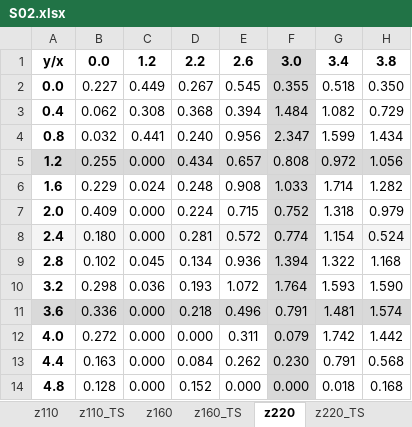
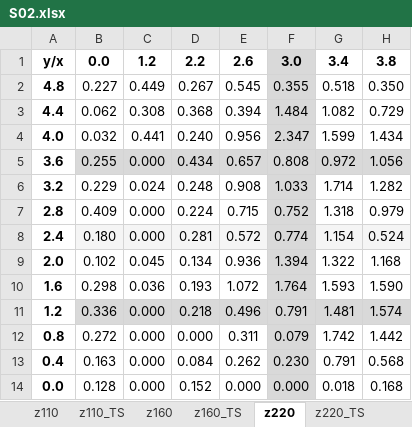
Before and after one commit to GH-X-ST/Nausicaa, an Excel workbook: B_Thermal/S02.xlsx, sheet z220, drawn as a sheet; only a part is shown; values as stored, in another font and other column widths than the file's, no borders; conditional formats not drawn; the diff names each change by its address in the sheet, - before the commit and + after, or states it on an @@ line.

```diff
--- a/B_Thermal/S02.xlsx (sheet z220)
+++ b/B_Thermal/S02.xlsx (sheet z220)
-A2: 0.0
+A2: 4.8
-A3: 0.4
+A3: 4.4
-A4: 0.8
+A4: 4.0
-A5: 1.2
+A5: 3.6
-A5 fill: #D9D9D9
+A5 fill: none
-A6: 1.6
+A6: 3.2
-A7: 2.0
+A7: 2.8
-A8 fill: #F5F5F5
+A8 fill: none
-A9: 2.8
+A9: 2.0
-A10: 3.2
+A10: 1.6
-A11: 3.6
+A11: 1.2
-A11 fill: #D9D9D9
+A11 fill: none
-A12: 4.0
+A12: 0.8
-A13: 4.4
+A13: 0.4
-A14: 4.8
+A14: 0.0
```
Also changed, not shown: sheet z110, sheet z160, sheet z050, sheet z035, sheet z075, sheet z020, 7 more sheets, formulas that keep their value, 1 other file.
